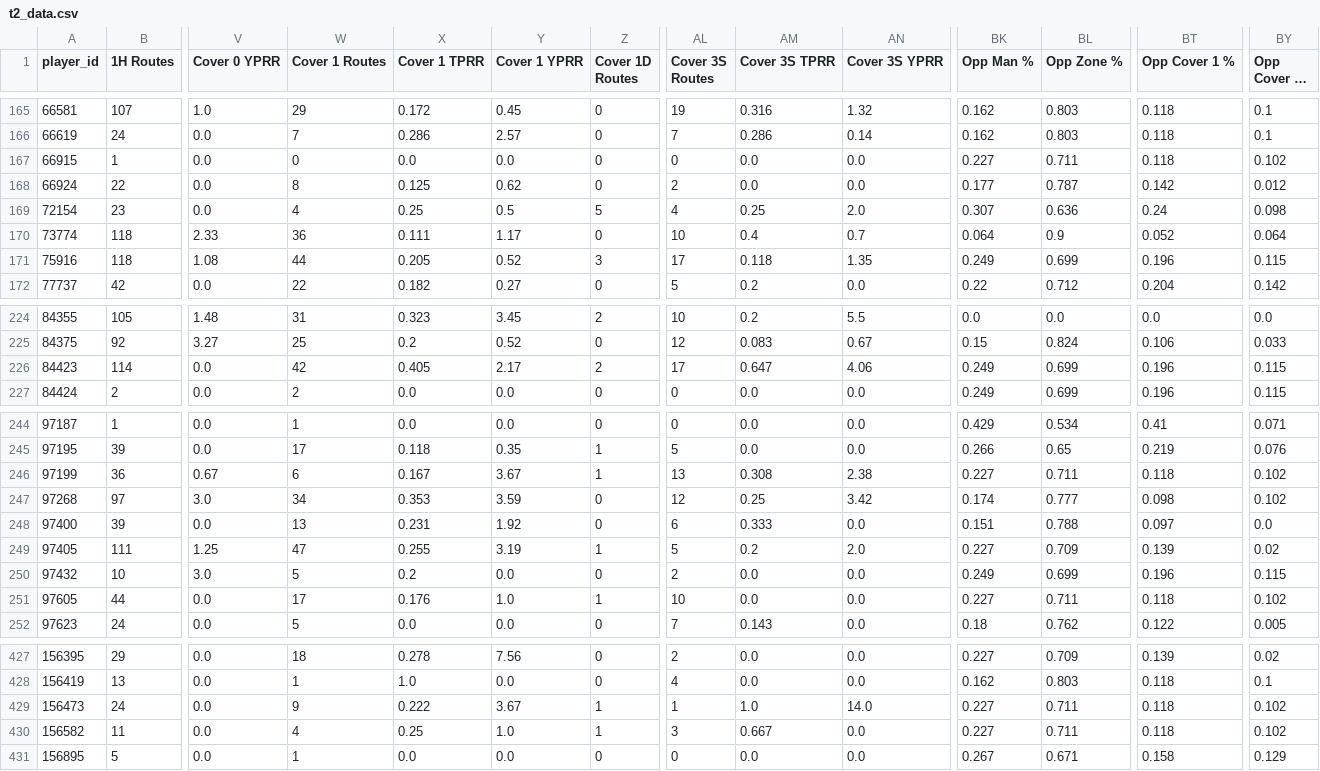
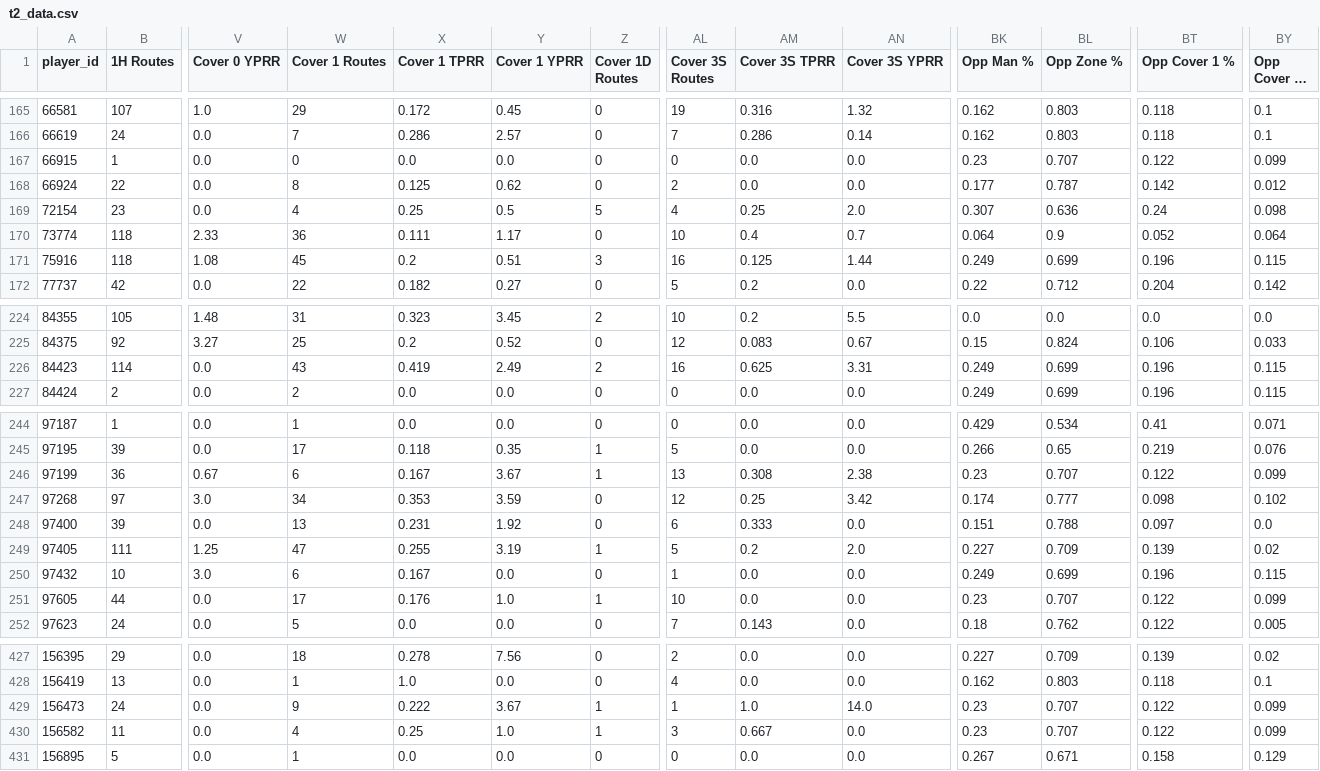
Before and after one commit to dhanani1/dwain-coverage-data, a CSV file: t2_data.csv, drawn as a sheet; only a part is shown, gaps mark what is left out; long unchanged cells end in …; the diff covers the shown part only; the diff names each change by its address in the sheet, - before the commit and + after, or states it on an @@ line.

```diff
--- a/t2_data.csv
+++ b/t2_data.csv
-BK167 (Opp Man %): 0.227
+BK167 (Opp Man %): 0.23
-BL167 (Opp Zone %): 0.711
+BL167 (Opp Zone %): 0.707
-BT167 (Opp Cover 1 %): 0.118
+BT167 (Opp Cover 1 %): 0.122
-BY167 (Opp Cover 3S %): 0.102
+BY167 (Opp Cover 3S %): 0.099
-W171 (Cover 1 Routes): 44
+W171 (Cover 1 Routes): 45
-X171 (Cover 1 TPRR): 0.205
+X171 (Cover 1 TPRR): 0.2
-Y171 (Cover 1 YPRR): 0.52
+Y171 (Cover 1 YPRR): 0.51
-AL171 (Cover 3S Routes): 17
+AL171 (Cover 3S Routes): 16
-AM171 (Cover 3S TPRR): 0.118
+AM171 (Cover 3S TPRR): 0.125
-AN171 (Cover 3S YPRR): 1.35
+AN171 (Cover 3S YPRR): 1.44
-W226 (Cover 1 Routes): 42
+W226 (Cover 1 Routes): 43
-X226 (Cover 1 TPRR): 0.405
+X226 (Cover 1 TPRR): 0.419
-Y226 (Cover 1 YPRR): 2.17
+Y226 (Cover 1 YPRR): 2.49
-AL226 (Cover 3S Routes): 17
+AL226 (Cover 3S Routes): 16
-AM226 (Cover 3S TPRR): 0.647
+AM226 (Cover 3S TPRR): 0.625
-AN226 (Cover 3S YPRR): 4.06
+AN226 (Cover 3S YPRR): 3.31
-BK246 (Opp Man %): 0.227
+BK246 (Opp Man %): 0.23
-BL246 (Opp Zone %): 0.711
+BL246 (Opp Zone %): 0.707
-BT246 (Opp Cover 1 %): 0.118
+BT246 (Opp Cover 1 %): 0.122
-BY246 (Opp Cover 3S %): 0.102
+BY246 (Opp Cover 3S %): 0.099
-W250 (Cover 1 Routes): 5
+W250 (Cover 1 Routes): 6
-X250 (Cover 1 TPRR): 0.2
+X250 (Cover 1 TPRR): 0.167
-AL250 (Cover 3S Routes): 2
+AL250 (Cover 3S Routes): 1
-BK251 (Opp Man %): 0.227
+BK251 (Opp Man %): 0.23
-BL251 (Opp Zone %): 0.711
+BL251 (Opp Zone %): 0.707
-BT251 (Opp Cover 1 %): 0.118
+BT251 (Opp Cover 1 %): 0.122
-BY251 (Opp Cover 3S %): 0.102
+BY251 (Opp Cover 3S %): 0.099
-BK429:BK430 (Opp Man %): 0.227
+BK429:BK430 (Opp Man %): 0.23
-BL429:BL430 (Opp Zone %): 0.711
+BL429:BL430 (Opp Zone %): 0.707
-BT429:BT430 (Opp Cover 1 %): 0.118
+BT429:BT430 (Opp Cover 1 %): 0.122
-BY429:BY430 (Opp Cover 3S %): 0.102
+BY429:BY430 (Opp Cover 3S %): 0.099
```
Also changed, not shown: 52 edited cells elsewhere in this file, t2_fav.csv, t2_rb.csv, 8 other files.
